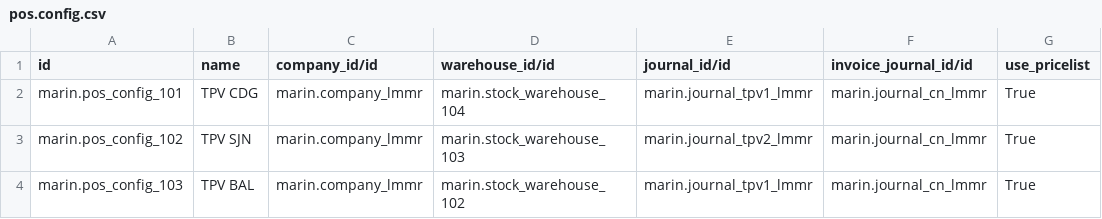
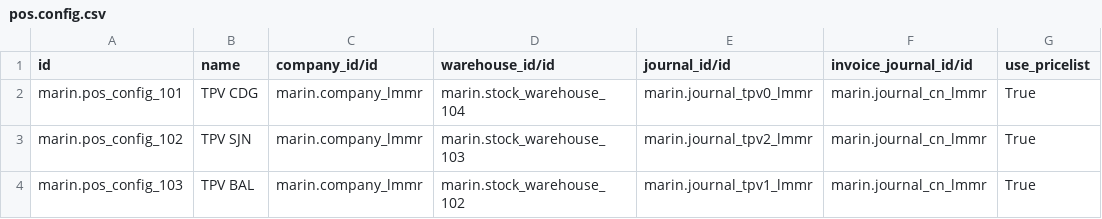
Before and after one commit to robertoCabreraAgro/addons_custom, a CSV file: marin/data/pos.config.csv, drawn as a sheet; only a part is shown; the diff names each change by its address in the sheet, - before the commit and + after, or states it on an @@ line.

```diff
--- a/marin/data/pos.config.csv
+++ b/marin/data/pos.config.csv
-E2 (journal_id/id): marin.journal_tpv1_lmmr
+E2 (journal_id/id): marin.journal_tpv0_lmmr
```
Also changed, not shown: marin/data/account.journal.csv, marin/data/hr.employee.csv, 3 other files.
